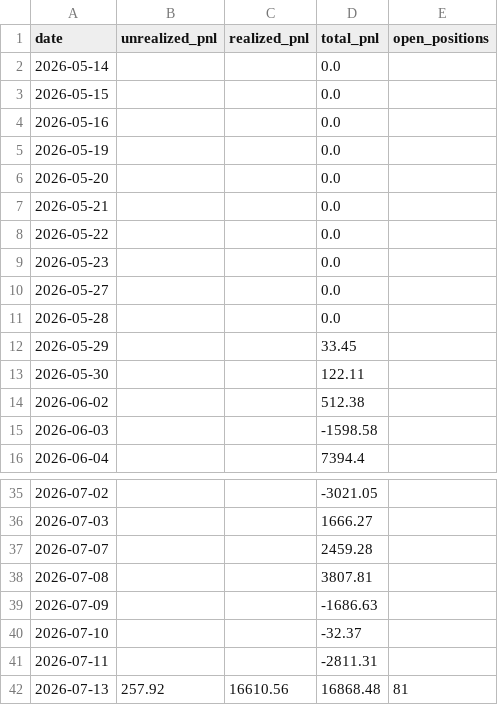
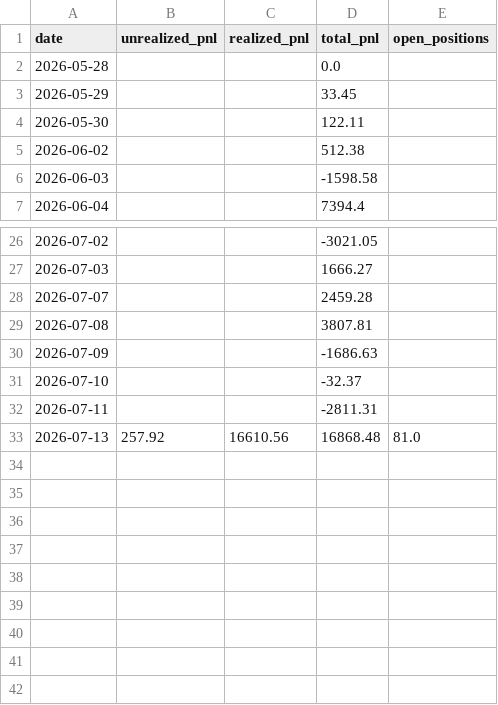
Before and after one commit to Southpaw3234/Quant-Terminal, a CSV file: data/predictions/pnl_history.csv, drawn as a sheet; only a part is shown, gaps mark what is left out.

```diff
--- a/data/predictions/pnl_history.csv
+++ b/data/predictions/pnl_history.csv
@@ -1,11 +1,2 @@
 date,unrealized_pnl,realized_pnl,total_pnl,open_positions
-2026-05-14,,,0.0,
-2026-05-15,,,0.0,
-2026-05-16,,,0.0,
-2026-05-19,,,0.0,
-2026-05-20,,,0.0,
-2026-05-21,,,0.0,
-2026-05-22,,,0.0,
-2026-05-23,,,0.0,
-2026-05-27,,,0.0,
 2026-05-28,,,0.0,
@@ -41,2 +32,2 @@ date,unrealized_pnl,realized_pnl,total_pnl,open_positions
 2026-07-11,,,-2811.31,
-2026-07-13,257.92,16610.56,16868.48,81
+2026-07-13,257.92,16610.56,16868.48,81.0
```
Also changed, not shown: 7 other files.
